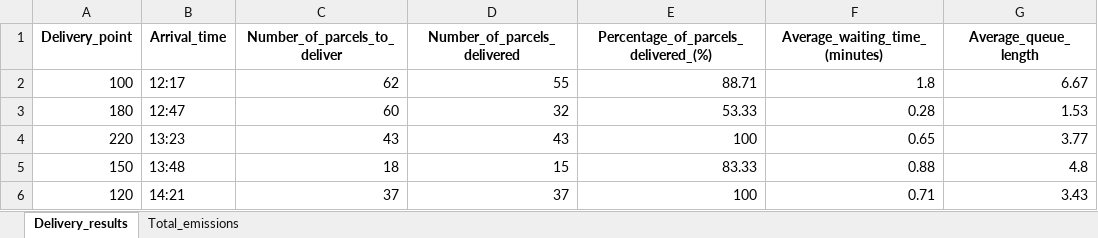
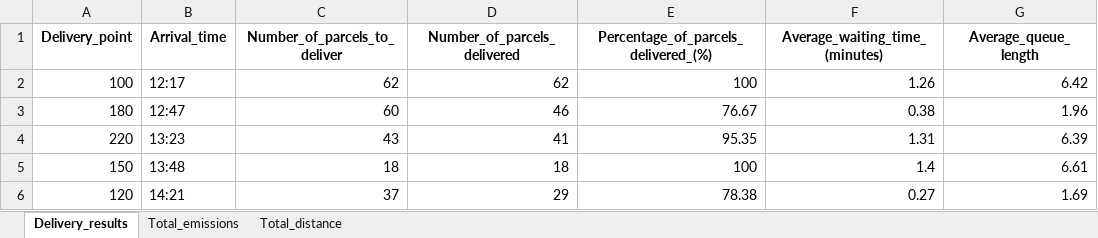
Before and after one commit to adefajem/URBANE-SKEMA-v2, an Excel workbook: Helsinki VRP-ADV version 2/output/results_2.xlsx, sheet Delivery_results, drawn as a sheet; values as stored, in another font and other column widths than the file's, no borders; the diff names each change by its address in the sheet, - before the commit and + after, or states it on an @@ line.

```diff
--- a/Helsinki VRP-ADV version 2/output/results_2.xlsx (sheet Delivery_results)
+++ b/Helsinki VRP-ADV version 2/output/results_2.xlsx (sheet Delivery_results)
+sheet tab: Total_distance
-D2 (Number_of_parcels_delivered): 55
+D2 (Number_of_parcels_delivered): 62
-E2: 88.71
+E2: 100
-F2 (Average_waiting_time_(minutes)): 1.8
+F2 (Average_waiting_time_(minutes)): 1.26
-G2 (Average_queue_length): 6.67
+G2 (Average_queue_length): 6.42
-D3 (Number_of_parcels_delivered): 32
+D3 (Number_of_parcels_delivered): 46
-E3: 53.33
+E3: 76.67
-F3 (Average_waiting_time_(minutes)): 0.28
+F3 (Average_waiting_time_(minutes)): 0.38
-G3 (Average_queue_length): 1.53
+G3 (Average_queue_length): 1.96
-D4 (Number_of_parcels_delivered): 43
+D4 (Number_of_parcels_delivered): 41
-E4: 100
+E4: 95.35
-F4 (Average_waiting_time_(minutes)): 0.65
+F4 (Average_waiting_time_(minutes)): 1.31
-G4 (Average_queue_length): 3.77
+G4 (Average_queue_length): 6.39
-D5 (Number_of_parcels_delivered): 15
+D5 (Number_of_parcels_delivered): 18
-E5: 83.33
+E5: 100
-F5 (Average_waiting_time_(minutes)): 0.88
+F5 (Average_waiting_time_(minutes)): 1.4
-G5 (Average_queue_length): 4.8
+G5 (Average_queue_length): 6.61
-D6 (Number_of_parcels_delivered): 37
+D6 (Number_of_parcels_delivered): 29
-E6: 100
+E6: 78.38
-F6 (Average_waiting_time_(minutes)): 0.71
+F6 (Average_waiting_time_(minutes)): 0.27
-G6 (Average_queue_length): 3.43
+G6 (Average_queue_length): 1.69
```
Also changed, not shown: Helsinki VRP-ADV version 2/output/results_1.xlsx, Helsinki VRP-ADV version 2/output/results_3.xlsx.
